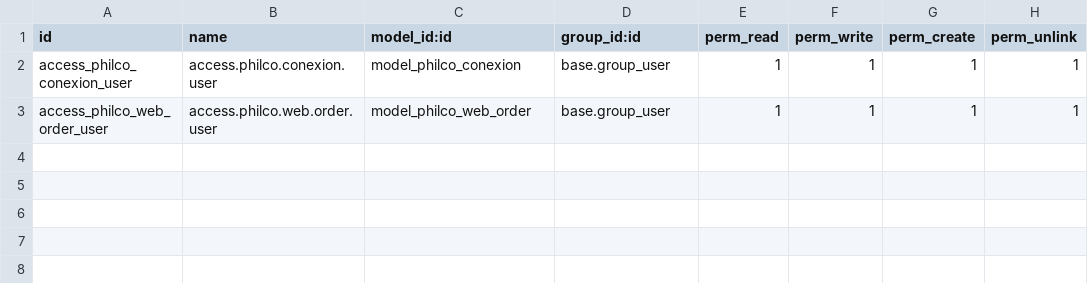
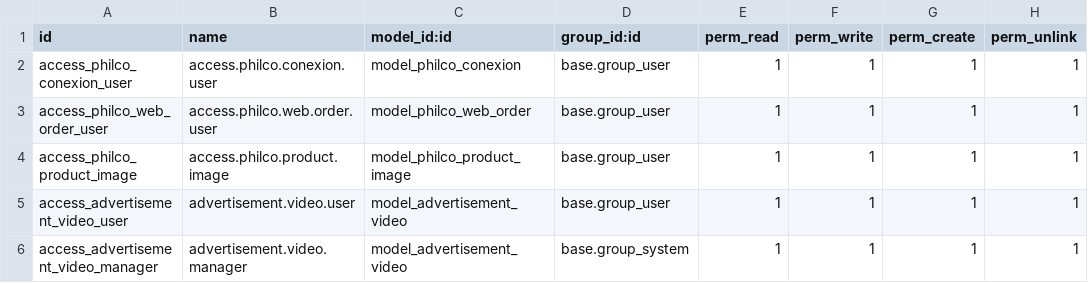
Before and after one commit to ozoneekiz/philcoshop, a CSV file: security/ir.model.access.csv, drawn as a sheet; the diff names each change by its address in the sheet, - before the commit and + after, or states it on an @@ line.

Commit message:
se añadio manejador de videos ad

```diff
--- a/security/ir.model.access.csv
+++ b/security/ir.model.access.csv
+row 4: access_philco_product_image | access.philco.product.image | model_philco_product_image | base.group_user | 1 | 1 | 1 | 1
+row 5: access_advertisement_video_user | advertisement.video.user | model_advertisement_video | base.group_user | 1 | 1 | 1 | 1
+row 6: access_advertisement_video_manager | advertisement.video.manager | model_advertisement_video | base.group_system | 1 | 1 | 1 | 1
```
Also changed, not shown: 29 other files.
